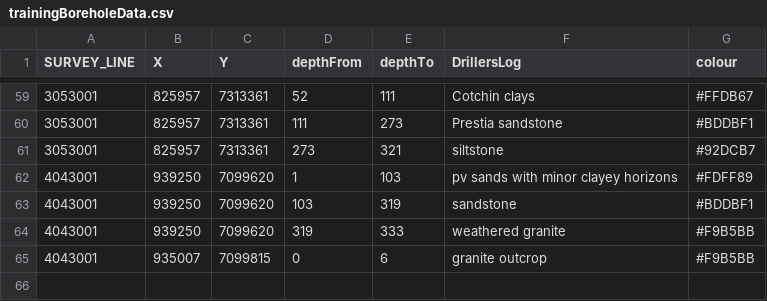
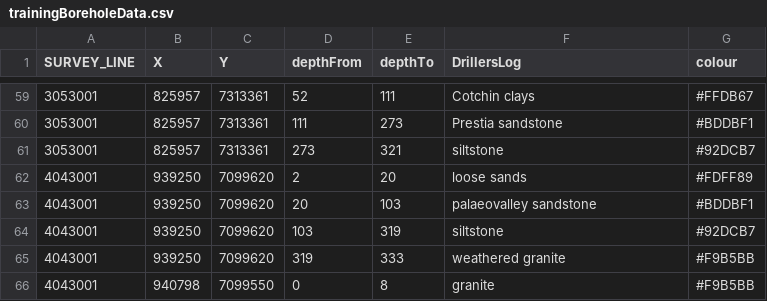
Before and after one commit to Neil-Symington/aem_interp_dash, a CSV file: data/trainingBoreholeData.csv, drawn as a sheet; only a part is shown, gaps mark what is left out.

```diff
--- a/data/trainingBoreholeData.csv
+++ b/data/trainingBoreholeData.csv
@@ -61,5 +61,6 @@ SURVEY_LINE,X,Y,depthFrom,depthTo,DrillersLog,colour
 3053001,825957,7313361,273,321,siltstone,#92DCB7
-4043001,939250,7099620,1,103,pv sands with minor clayey horizons,#FDFF89
-4043001,939250,7099620,103,319,sandstone,#BDDBF1
+4043001,939250,7099620,2,20,loose sands,#FDFF89
+4043001,939250,7099620,20,103,palaeovalley sandstone,#BDDBF1
+4043001,939250,7099620,103,319,siltstone,#92DCB7
 4043001,939250,7099620,319,333,weathered granite,#F9B5BB
-4043001,935007,7099815,0,6,granite outcrop,#F9B5BB
+4043001,940798,7099550,0,8,granite,#F9B5BB
```
Also changed, not shown: data/GA_interp.csv, data/lineHints.csv, 12 other files.
